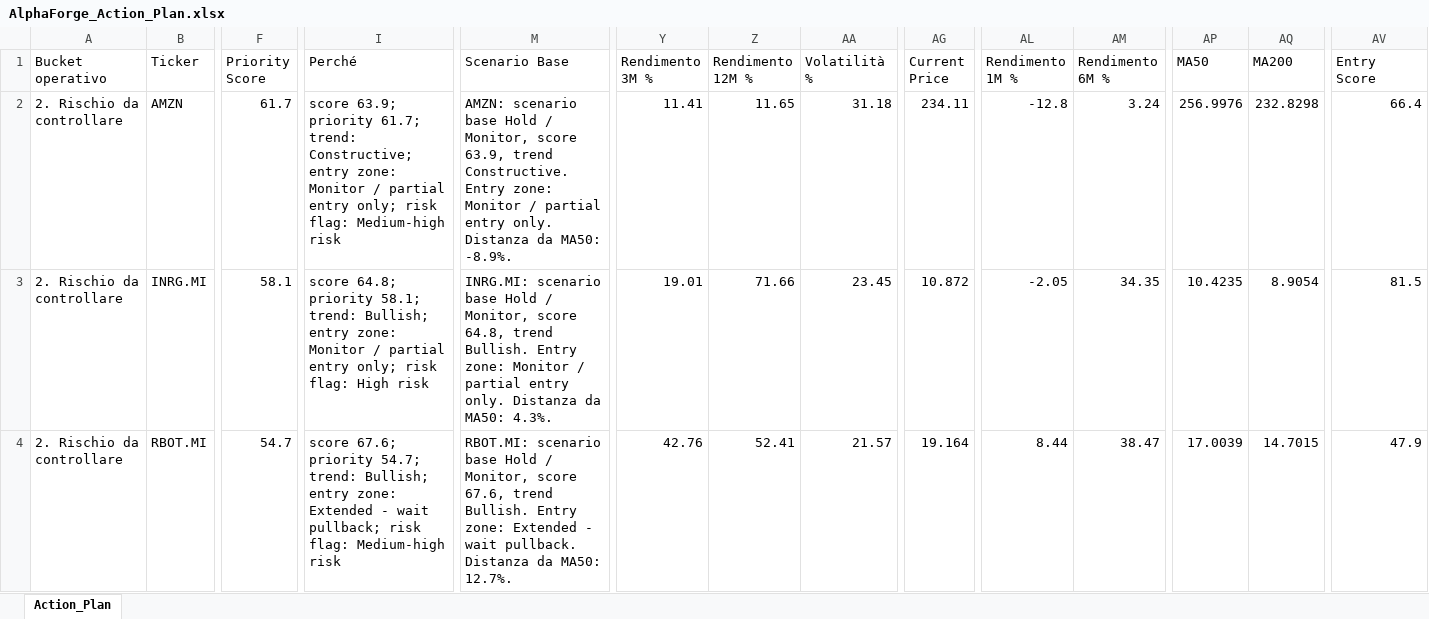
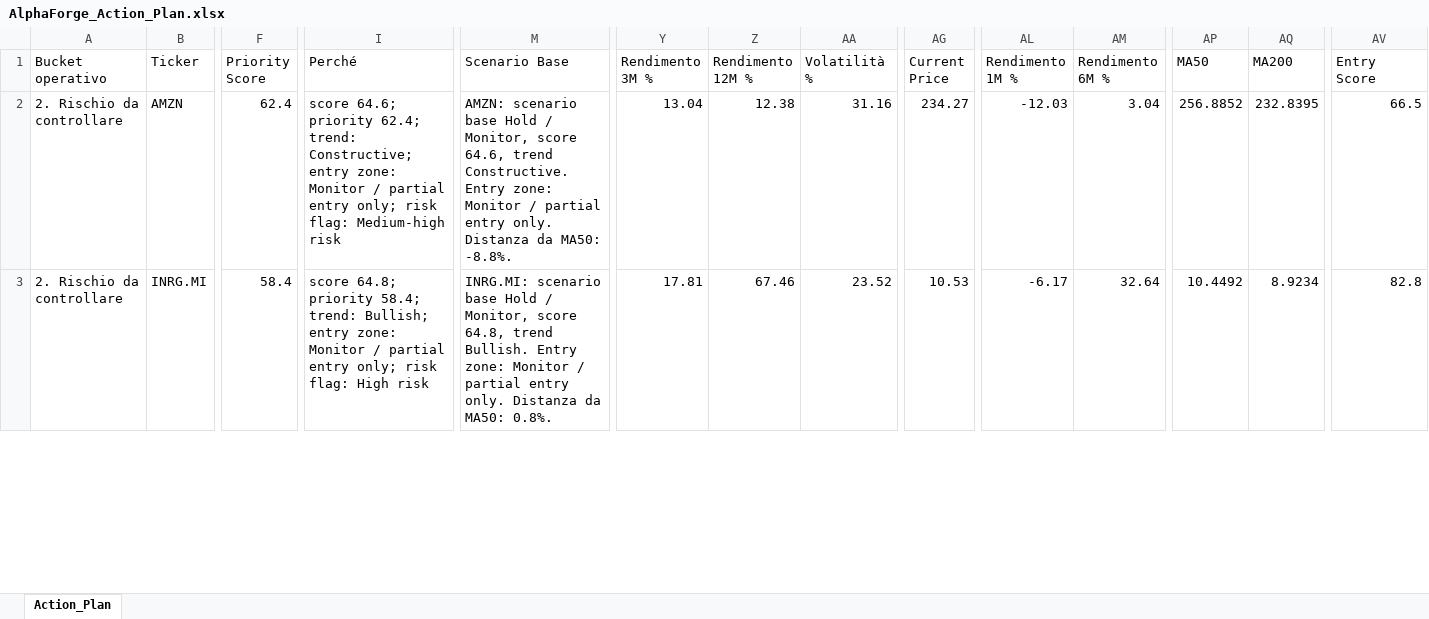
Before and after one commit to mirkomazzacuva/etf-intelligence-agent, an Excel workbook: AlphaForge_Action_Plan.xlsx, sheet Action_Plan, drawn as a sheet; only a part is shown, gaps mark what is left out; values as stored, in another font and other column widths than the file's, no borders; removed rows and columns are numbered as before the commit, all else as after; rows hold the shown columns only; the diff covers the shown part only; the diff names each change by its address in the sheet, - before the commit and + after, or states it on an @@ line.

```diff
--- a/AlphaForge_Action_Plan.xlsx (sheet Action_Plan)
+++ b/AlphaForge_Action_Plan.xlsx (sheet Action_Plan)
-F2 (Priority Score): 61.7
+F2 (Priority Score): 62.4
-I2 (Perché): score 63.9; priority 61.7; trend: Constructive;…
+I2 (Perché): score 64.6; priority 62.4; trend: Constructive;…
-M2 (Scenario Base): …Monitor, score 63.9, trend Constructive. Entry zone: Monitor / partial entry only. Distanza da MA50: -8.9%.
+M2 (Scenario Base): …Monitor, score 64.6, trend Constructive. Entry zone: Monitor / partial entry only. Distanza da MA50: -8.8%.
-Y2 (Rendimento 3M %): 11.41
+Y2 (Rendimento 3M %): 13.04
-Z2 (Rendimento 12M %): 11.65
+Z2 (Rendimento 12M %): 12.38
-AA2 (Volatilità %): 31.18
+AA2 (Volatilità %): 31.16
-AG2 (Current Price): 234.11
+AG2 (Current Price): 234.27
-AL2 (Rendimento 1M %): -12.8
+AL2 (Rendimento 1M %): -12.03
-AM2 (Rendimento 6M %): 3.24
+AM2 (Rendimento 6M %): 3.04
-AP2 (MA50): 256.9976
+AP2 (MA50): 256.8852
-AQ2 (MA200): 232.8298
+AQ2 (MA200): 232.8395
-AV2 (Entry Score): 66.4
+AV2 (Entry Score): 66.5
-F3 (Priority Score): 58.1
+F3 (Priority Score): 58.4
-I3 (Perché): …64.8; priority 58.1; trend: Bullish;…
+I3 (Perché): …64.8; priority 58.4; trend: Bullish;…
-M3 (Scenario Base): …da MA50: 4.3%.
+M3 (Scenario Base): …da MA50: 0.8%.
-Y3 (Rendimento 3M %): 19.01
+Y3 (Rendimento 3M %): 17.81
-Z3 (Rendimento 12M %): 71.66
+Z3 (Rendimento 12M %): 67.46
-AA3 (Volatilità %): 23.45
+AA3 (Volatilità %): 23.52
-AG3 (Current Price): 10.872
+AG3 (Current Price): 10.53
-AL3 (Rendimento 1M %): -2.05
+AL3 (Rendimento 1M %): -6.17
-AM3 (Rendimento 6M %): 34.35
+AM3 (Rendimento 6M %): 32.64
-AP3 (MA50): 10.4235
+AP3 (MA50): 10.4492
-AQ3 (MA200): 8.9054
+AQ3 (MA200): 8.9234
-AV3 (Entry Score): 81.5
+AV3 (Entry Score): 82.8
-row 4: 2. Rischio da controllare | RBOT.MI | 54.7 | score 67.6; priority 54.7; trend: Bullish; entry zone: Extended - wait pullback; risk flag: Medium-high risk | RBOT.MI: scenario base Hold / Monitor, score 67.6, trend Bullish. Entry zone: Extended - wait pullback. Distanza da MA50: 12.7%. | 42.76 | 52.41 | 21.57 | 19.164 | 8.44 | 38.47 | 17.0039 | 14.7015 | 47.9
```
Also changed, not shown: 6 added rows, 5 removed rows and 334 edited cells elsewhere in this sheet, AlphaForge_Insights.xlsx, AlphaForge_Watchlist.xlsx, 8 other files.
